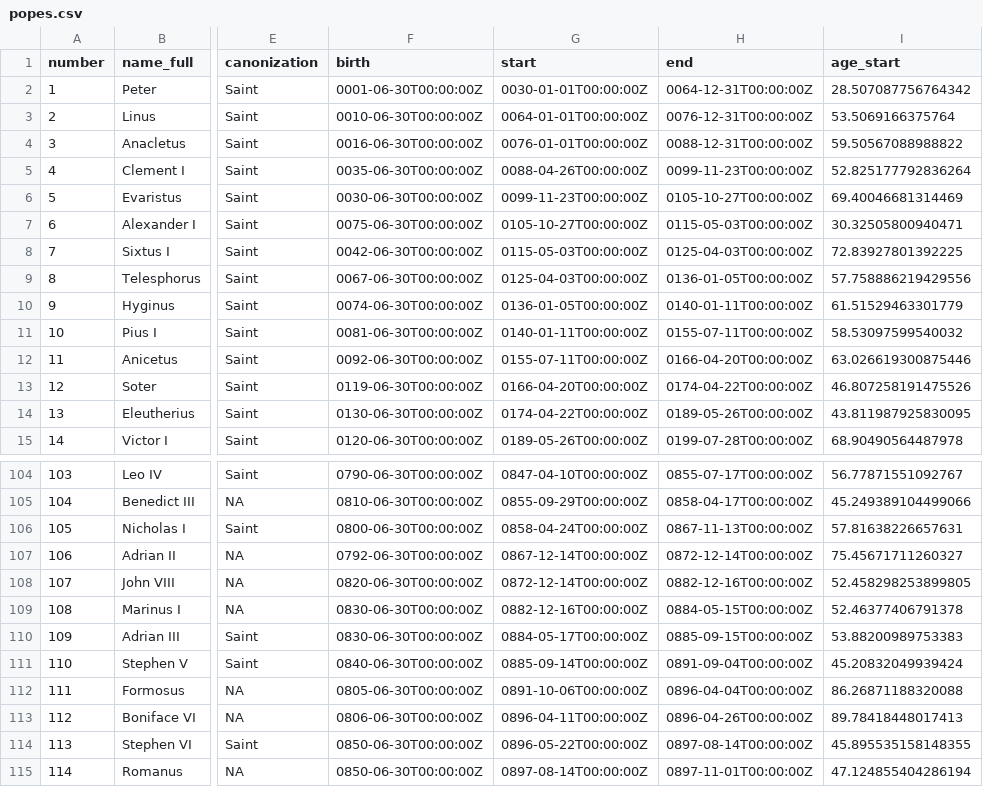
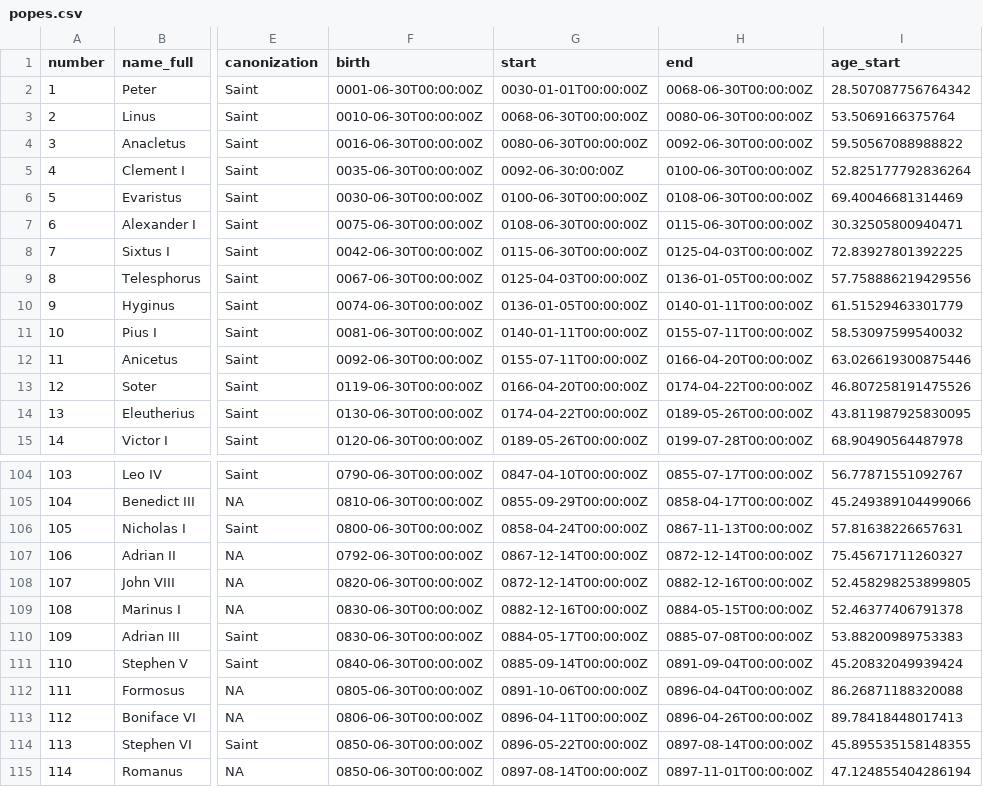
Before and after one commit to kosperun/popes-stats, a CSV file: popes.csv, drawn as a sheet; only a part is shown, gaps mark what is left out; the diff names each change by its address in the sheet, - before the commit and + after, or states it on an @@ line.

Commit message:
Correct the list of popes - date for earliest and Adrian III

```diff
--- a/popes.csv
+++ b/popes.csv
-H2 (end): 0064-12-31T00:00:00Z
+H2 (end): 0068-06-30T00:00:00Z
-G3 (start): 0064-01-01T00:00:00Z
+G3 (start): 0068-06-30T00:00:00Z
-H3 (end): 0076-12-31T00:00:00Z
+H3 (end): 0080-06-30T00:00:00Z
-G4 (start): 0076-01-01T00:00:00Z
+G4 (start): 0080-06-30T00:00:00Z
-H4 (end): 0088-12-31T00:00:00Z
+H4 (end): 0092-06-30T00:00:00Z
-G5 (start): 0088-04-26T00:00:00Z
+G5 (start): 0092-06-30:00:00Z
-H5 (end): 0099-11-23T00:00:00Z
+H5 (end): 0100-06-30T00:00:00Z
-G6 (start): 0099-11-23T00:00:00Z
+G6 (start): 0100-06-30T00:00:00Z
-H6 (end): 0105-10-27T00:00:00Z
+H6 (end): 0108-06-30T00:00:00Z
-G7 (start): 0105-10-27T00:00:00Z
+G7 (start): 0108-06-30T00:00:00Z
-H7 (end): 0115-05-03T00:00:00Z
+H7 (end): 0115-06-30T00:00:00Z
-G8 (start): 0115-05-03T00:00:00Z
+G8 (start): 0115-06-30T00:00:00Z
-H110 (end): 0885-09-15T00:00:00Z
+H110 (end): 0885-07-08T00:00:00Z
```
